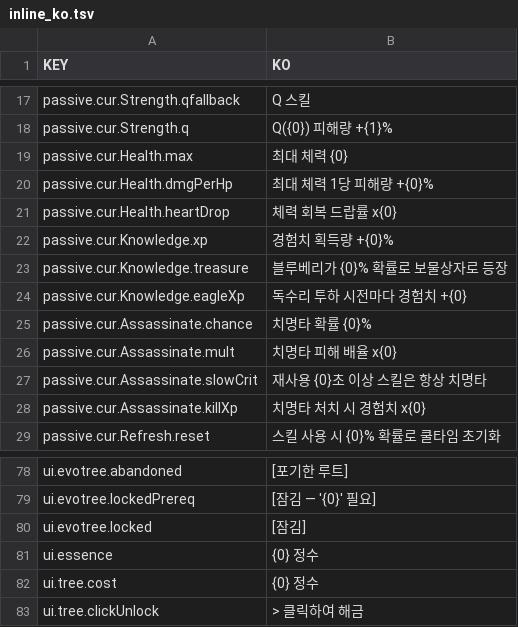
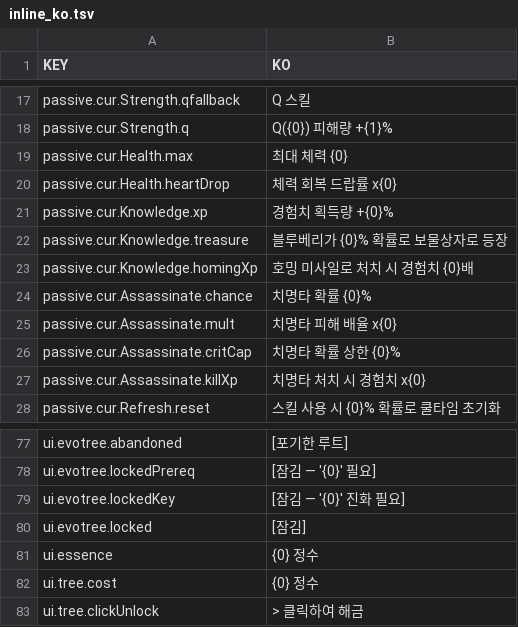
Before and after one commit to taerim2003/BlueberryDefense, a TSV file: Assets/Localization/inline_ko.tsv, drawn as a sheet; only a part is shown, gaps mark what is left out.

```diff
--- a/Assets/Localization/inline_ko.tsv
+++ b/Assets/Localization/inline_ko.tsv
@@ -19,3 +19,2 @@ passive.cur.Strength.q	Q({0}) 피해량 +{1}%
 passive.cur.Health.max	최대 체력 {0}
-passive.cur.Health.dmgPerHp	최대 체력 1당 피해량 +{0}%
 passive.cur.Health.heartDrop	체력 회복 드랍률 x{0}
@@ -23,6 +22,6 @@ passive.cur.Knowledge.xp	경험치 획득량 +{0}%
 passive.cur.Knowledge.treasure	블루베리가 {0}% 확률로 보물상자로 등장
-passive.cur.Knowledge.eagleXp	독수리 투하 시전마다 경험치 +{0}
+passive.cur.Knowledge.homingXp	호밍 미사일로 처치 시 경험치 {0}배
 passive.cur.Assassinate.chance	치명타 확률 {0}%
 passive.cur.Assassinate.mult	치명타 피해 배율 x{0}
-passive.cur.Assassinate.slowCrit	재사용 {0}초 이상 스킬은 항상 치명타
+passive.cur.Assassinate.critCap	치명타 확률 상한 {0}%
 passive.cur.Assassinate.killXp	치명타 처치 시 경험치 x{0}
@@ -79,2 +78,3 @@ ui.evotree.abandoned	[포기한 루트]
 ui.evotree.lockedPrereq	[잠김 — '{0}' 필요]
+ui.evotree.lockedKey	[잠김 — '{0}' 진화 필요]
 ui.evotree.locked	[잠김]
```
Also changed, not shown: Assets/Localization/inline_en.tsv, 18 other files.
